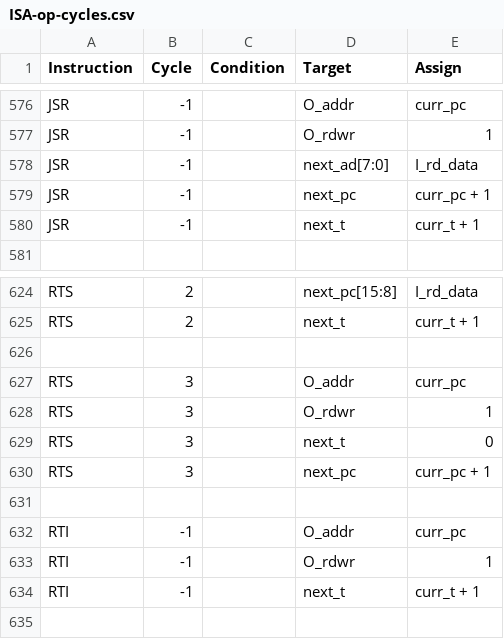
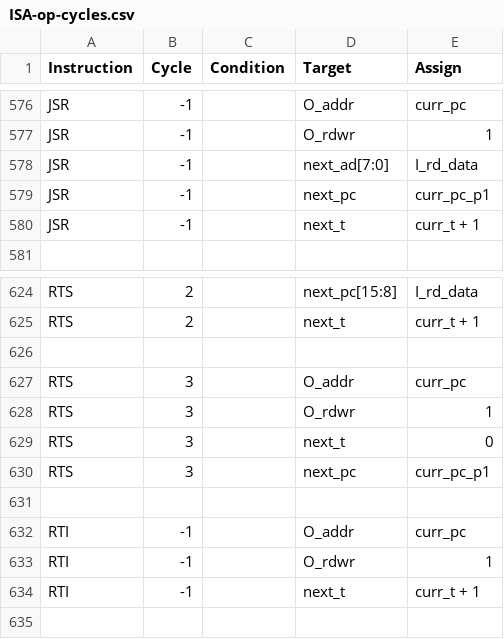
Before and after one commit to 2bitsin/Q2A03, a CSV file: data/ISA-op-cycles.csv, drawn as a sheet; only a part is shown, gaps mark what is left out.

```diff
--- a/data/ISA-op-cycles.csv
+++ b/data/ISA-op-cycles.csv
@@ -578,3 +578,3 @@
 "JSR",-1,,"next_ad[7:0]","I_rd_data"
-"JSR",-1,,"next_pc","curr_pc + 1"
+"JSR",-1,,"next_pc","curr_pc_p1"
 "JSR",-1,,"next_t","curr_t + 1 "
@@ -629,3 +629,3 @@
 "RTS",3,,"next_t",0
-"RTS",3,,"next_pc","curr_pc + 1"
+"RTS",3,,"next_pc","curr_pc_p1"
 ,,,,
```
Also changed, not shown: data/ISA-am-cycles.csv, 3 other files.
